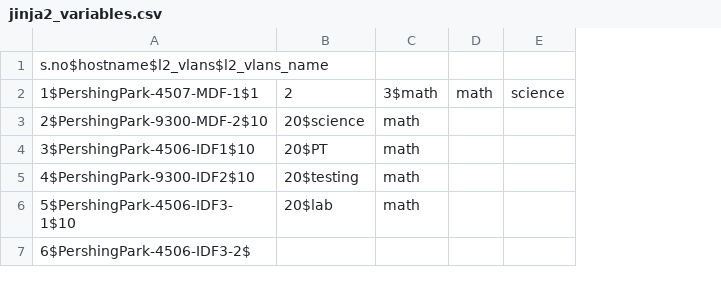
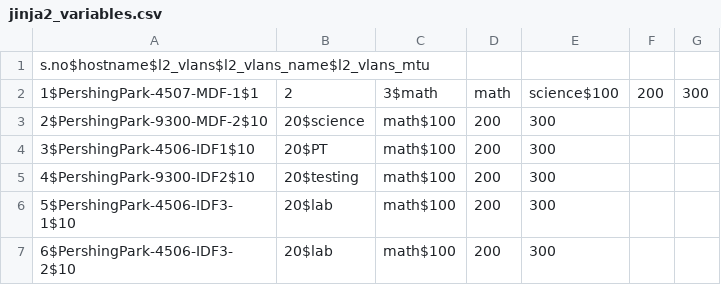
Before and after one commit to Traversa-Solutions-Inc/JINJA_TEMPLATING, a CSV file: jinja2_variables.csv, drawn as a sheet; removed rows and columns are numbered as before the commit, all else as after; the diff names each change by its address in the sheet, - before the commit and + after, or states it on an @@ line.

Commit message:
Update jinja2_variables.csv

```diff
--- a/jinja2_variables.csv
+++ b/jinja2_variables.csv
-column C, rows 2-6: 3$math | math | math | math | math
+column C, rows 2-6: 3$math | math$100 | math$100 | math$100 | math$100
-column E, row 2: science
+column E, rows 2-6: science$100 | 300 | 300 | 300 | 300
+column F, row 2: 200
+column G, row 2: 300
-A1: s.no$hostname$l2_vlans$l2_vlans_name
+A1: s.no$hostname$l2_vlans$l2_vlans_name$l2_vlans_mtu
-D3:D6: (empty)
+D3:D6: 200
-row 7: 6$PershingPark-4506-IDF3-2$
+row 7: 6$PershingPark-4506-IDF3-2$10 | 20$lab | math$100 | 200 | 300
```
